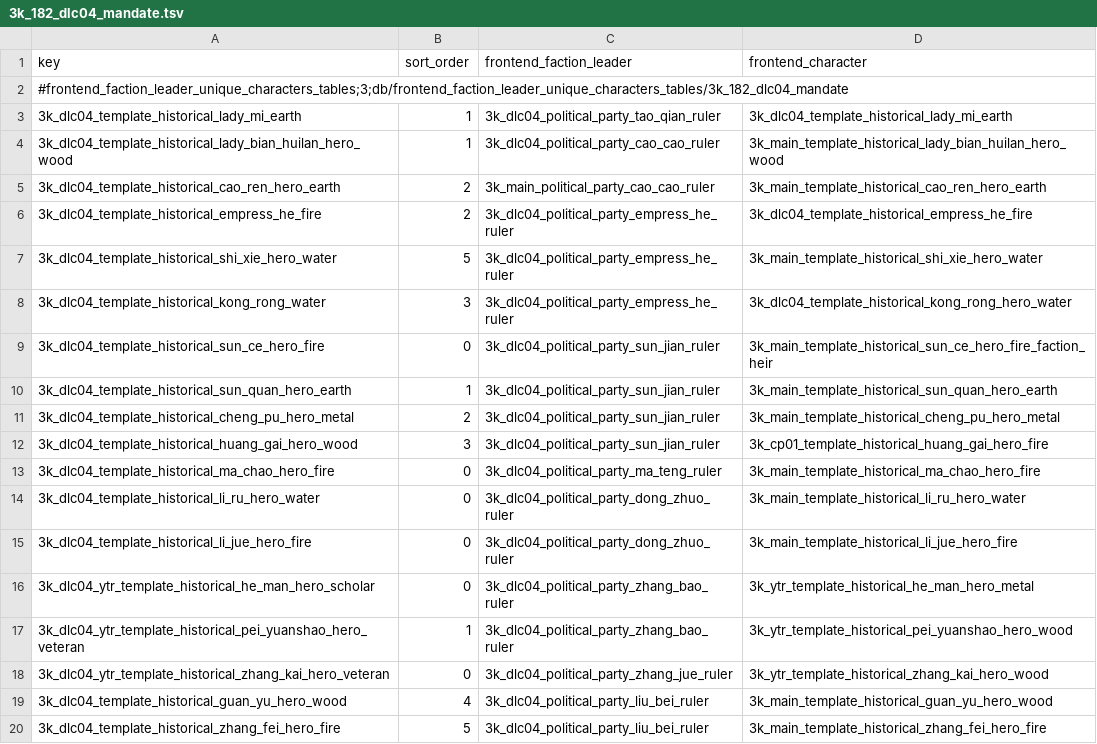
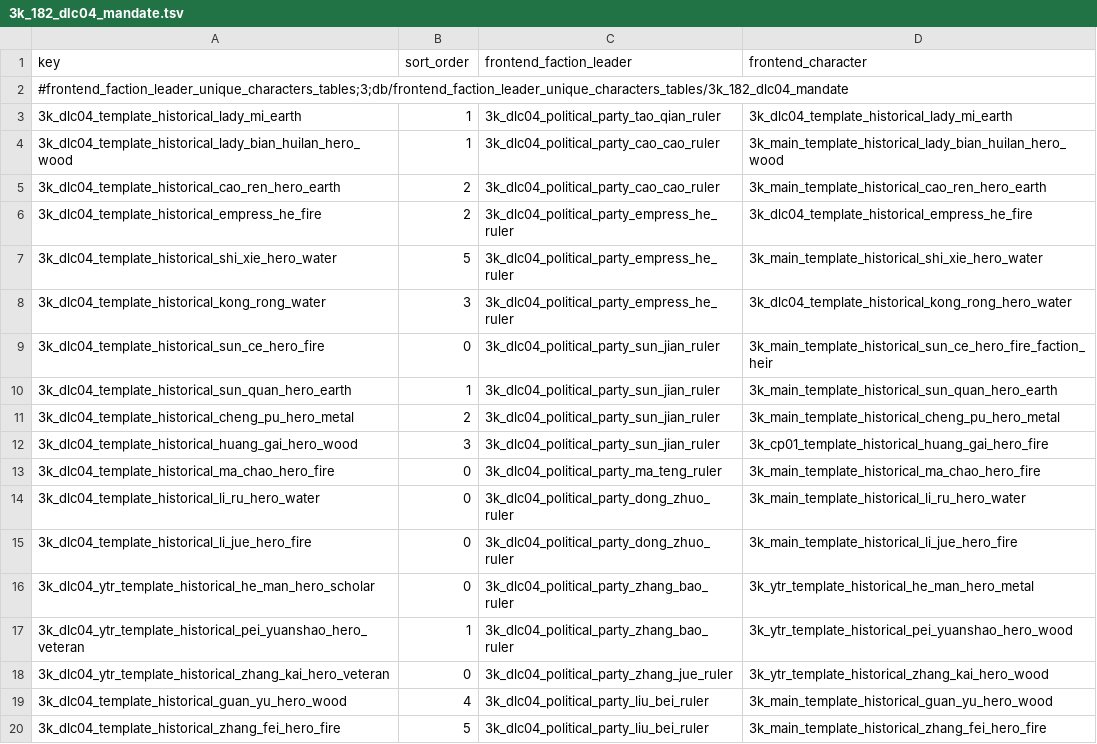
Before and after one commit to jasonPeng8314/tw3k-mod-frontend-characters, a TSV file: source/db/frontend_faction_leader_unique_characters_tables/3k_182_dlc04_mandate.tsv, drawn as a sheet.

Commit message:
fix 182 cao ren

```diff
--- a/source/db/frontend_faction_leader_unique_characters_tables/3k_182_dlc04_mandate.tsv
+++ b/source/db/frontend_faction_leader_unique_characters_tables/3k_182_dlc04_mandate.tsv
@@ -4,3 +4,3 @@ key	sort_order	frontend_faction_leader	frontend_character
 3k_dlc04_template_historical_lady_bian_huilan_hero_wood	1	3k_dlc04_political_party_cao_cao_ruler	3k_main_template_historical_lady_bian_huilan_hero_wood
-3k_dlc04_template_historical_cao_ren_hero_earth	2	3k_main_political_party_cao_cao_ruler	3k_main_template_historical_cao_ren_hero_earth
+3k_dlc04_template_historical_cao_ren_hero_earth	2	3k_dlc04_political_party_cao_cao_ruler	3k_main_template_historical_cao_ren_hero_earth
 3k_dlc04_template_historical_empress_he_fire	2	3k_dlc04_political_party_empress_he_ruler	3k_dlc04_template_historical_empress_he_fire
```
